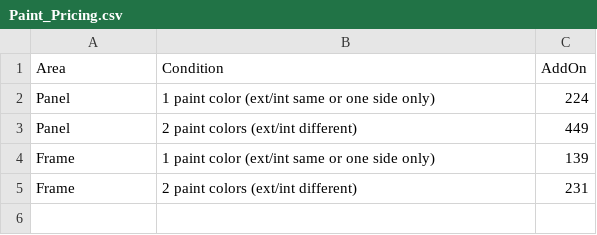
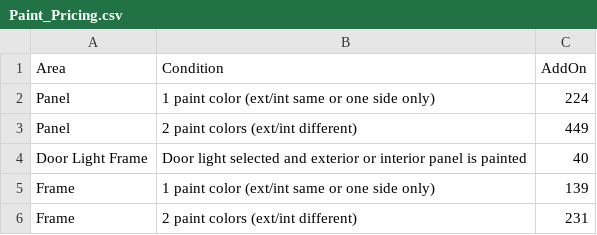
Before and after one commit to Chris22223547/my-app, a CSV file: pricing-csv/Paint_Pricing.csv, drawn as a sheet.

Commit message:
Raise fusion final price and add door-lite fee
Align pricing across code and exports: increase Fusion/Trimlite final price calculation from +300 to +360 in app.js and update generated spreadsheets/scripts (build_pricing_spreadsheet_xml.ps1, export_pricing_csvs.ps1, West_Doors_Pricing.xml, Overview.csv). Add a new door-light paint add-on (40) applied when a door lite is selected and either panel side is painted; update paint CSV and spreadsheet generation to include this row. Also add .gitattributes and include two new binary XLS pricing files.

```diff
--- a/pricing-csv/Paint_Pricing.csv
+++ b/pricing-csv/Paint_Pricing.csv
@@ -3,2 +3,3 @@
 "Panel","2 paint colors (ext/int different)","449"
+"Door Light Frame","Door light selected and exterior or interior panel is painted","40"
 "Frame","1 paint color (ext/int same or one side only)","139"
```
Also changed, not shown: pricing-csv/Overview.csv, 7 other files.
